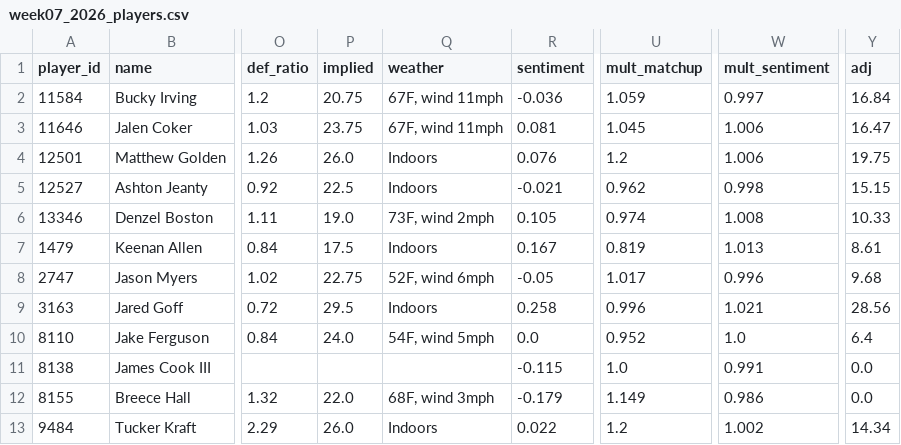
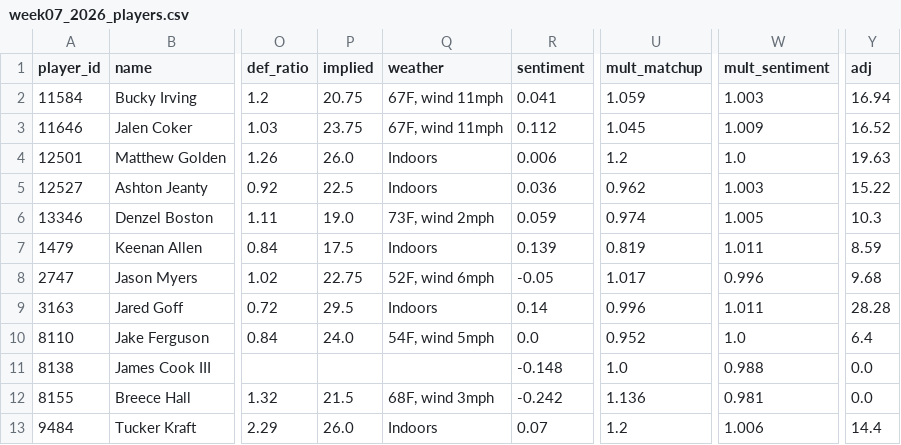
Before and after one commit to brendanabraham23/fantasy_football_agent, a CSV file: reports/week07_2026_players.csv, drawn as a sheet; only a part is shown, gaps mark what is left out; the diff covers the shown part only; the diff names each change by its address in the sheet, - before the commit and + after, or states it on an @@ line.

```diff
--- a/reports/week07_2026_players.csv
+++ b/reports/week07_2026_players.csv
-R2 (sentiment): -0.036
+R2 (sentiment): 0.041
-W2 (mult_sentiment): 0.997
+W2 (mult_sentiment): 1.003
-Y2 (adj): 16.84
+Y2 (adj): 16.94
-R3 (sentiment): 0.081
+R3 (sentiment): 0.112
-W3 (mult_sentiment): 1.006
+W3 (mult_sentiment): 1.009
-Y3 (adj): 16.47
+Y3 (adj): 16.52
-R4 (sentiment): 0.076
+R4 (sentiment): 0.006
-W4 (mult_sentiment): 1.006
+W4 (mult_sentiment): 1.0
-Y4 (adj): 19.75
+Y4 (adj): 19.63
-R5 (sentiment): -0.021
+R5 (sentiment): 0.036
-W5 (mult_sentiment): 0.998
+W5 (mult_sentiment): 1.003
-Y5 (adj): 15.15
+Y5 (adj): 15.22
-R6 (sentiment): 0.105
+R6 (sentiment): 0.059
-W6 (mult_sentiment): 1.008
+W6 (mult_sentiment): 1.005
-Y6 (adj): 10.33
+Y6 (adj): 10.3
-R7 (sentiment): 0.167
+R7 (sentiment): 0.139
-W7 (mult_sentiment): 1.013
+W7 (mult_sentiment): 1.011
-Y7 (adj): 8.61
+Y7 (adj): 8.59
-R9 (sentiment): 0.258
+R9 (sentiment): 0.14
-W9 (mult_sentiment): 1.021
+W9 (mult_sentiment): 1.011
-Y9 (adj): 28.56
+Y9 (adj): 28.28
-R11 (sentiment): -0.115
+R11 (sentiment): -0.148
-W11 (mult_sentiment): 0.991
+W11 (mult_sentiment): 0.988
-P12 (implied): 22.0
+P12 (implied): 21.5
-R12 (sentiment): -0.179
+R12 (sentiment): -0.242
-U12 (mult_matchup): 1.149
+U12 (mult_matchup): 1.136
-W12 (mult_sentiment): 0.986
+W12 (mult_sentiment): 0.981
-R13 (sentiment): 0.022
+R13 (sentiment): 0.07
-W13 (mult_sentiment): 1.002
+W13 (mult_sentiment): 1.006
-Y13 (adj): 14.34
+Y13 (adj): 14.4
```
Also changed, not shown: 26 edited cells elsewhere in this file, 7 other files.
